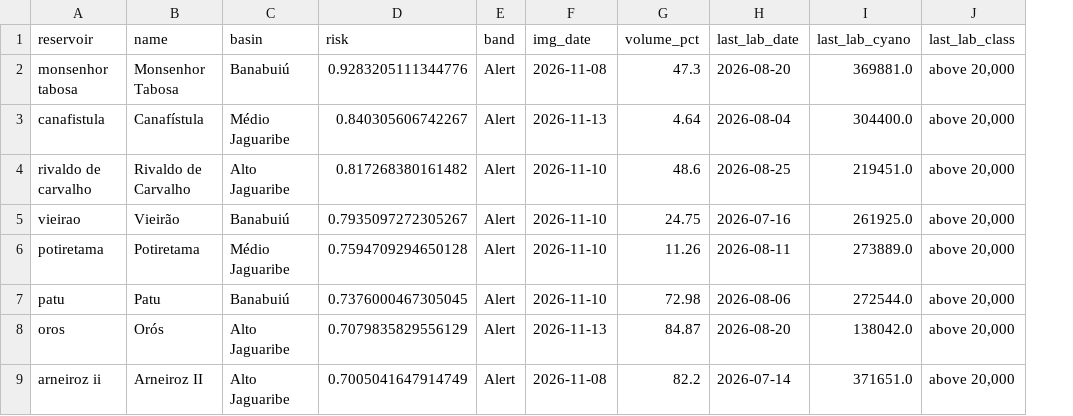
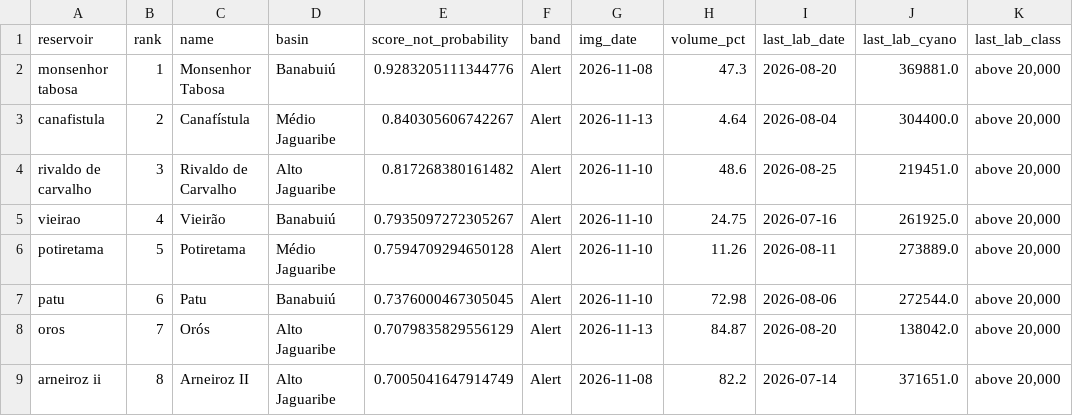
Before and after one commit to FilipeM7S/alerta-acude, a CSV file: outputs/risk_table.csv, drawn as a sheet; only a part is shown; addresses are those after the commit; the diff names each change by its address in the sheet, - before the commit and + after, or states it on an @@ line.

```diff
--- a/outputs/risk_table.csv
+++ b/outputs/risk_table.csv
+column B (rank), rows 2-9: 1 | 2 | 3 | 4 | 5 | 6 | 7 | 8
-E1: risk
+E1: score_not_probability
```
Also changed, not shown: 3 other files.
